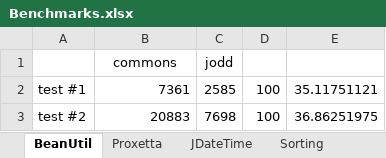
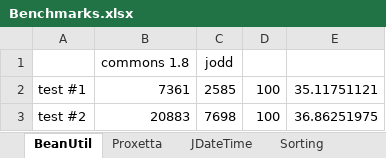
Before and after one commit to tinkerwell/jodd, an Excel workbook: etc/performance/Benchmarks.xlsx, sheet BeanUtil, drawn as a sheet; values as stored, in another font and other column widths than the file's, no borders; charts and pictures not drawn; the diff names each change by its address in the sheet, - before the commit and + after, or states it on an @@ line.

```diff
--- a/etc/performance/Benchmarks.xlsx (sheet BeanUtil)
+++ b/etc/performance/Benchmarks.xlsx (sheet BeanUtil)
-B1: commons
+B1: commons 1.8
```
Also changed, not shown: sheet Base64, sheet JDateTime, sheet Sorting, sheet Mutable, sheet Proxetta, charts or pictures.
